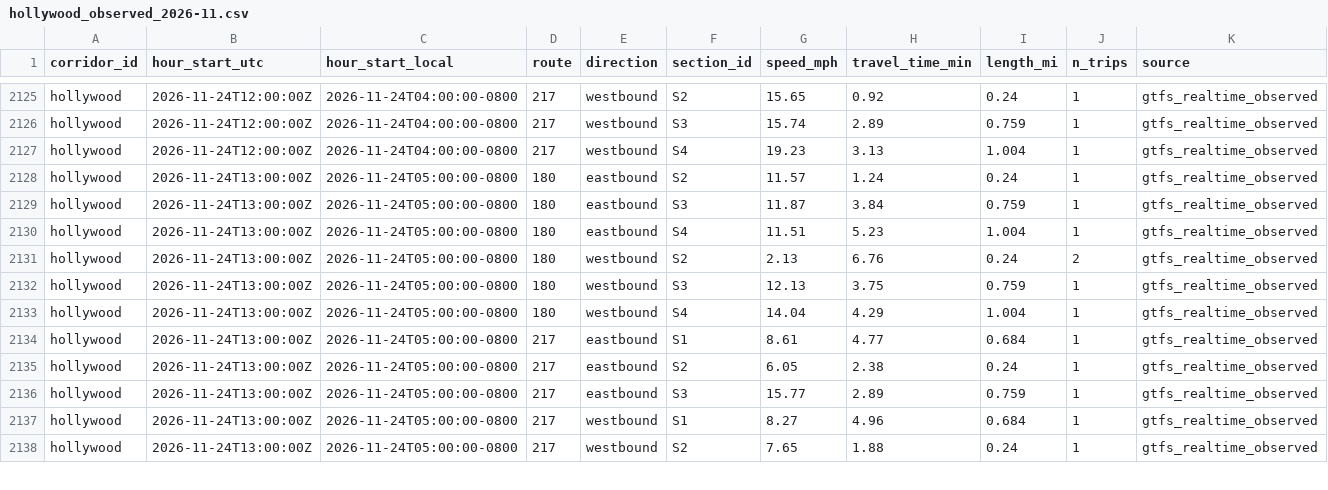
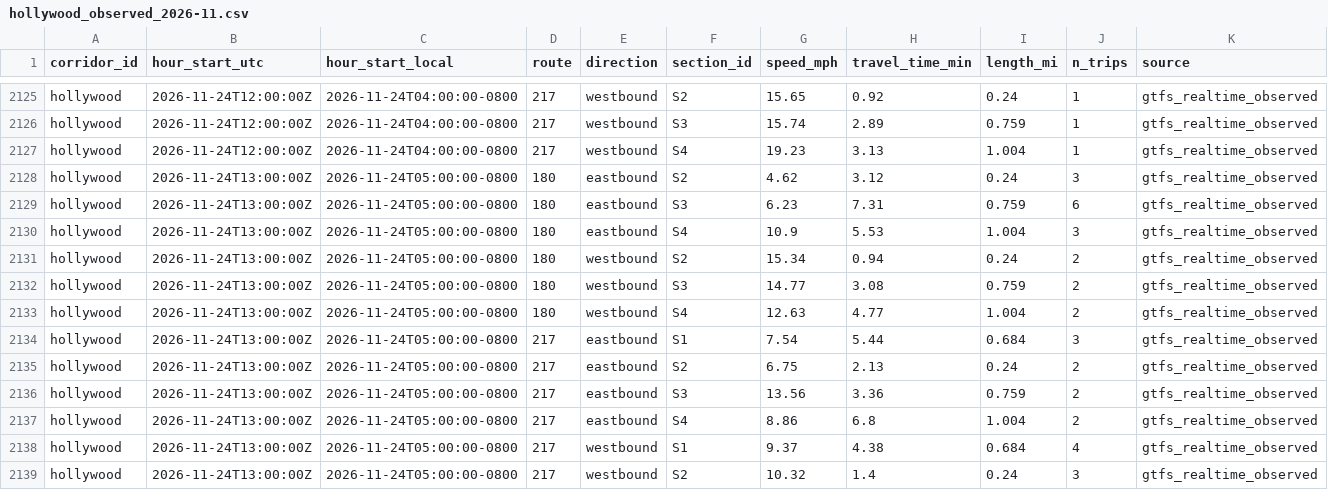
Before and after one commit to here/aviary, a CSV file: data/corridors/hollywood/observed/hollywood_observed_2026-11.csv, drawn as a sheet; only a part is shown, gaps mark what is left out; addresses are those after the commit; rows hold the shown columns only; the diff covers the shown part only; the diff names each change by its address in the sheet, - before the commit and + after, or states it on an @@ line.

```diff
--- a/data/corridors/hollywood/observed/hollywood_observed_2026-11.csv
+++ b/data/corridors/hollywood/observed/hollywood_observed_2026-11.csv
-G2128 (speed_mph): 11.57
+G2128 (speed_mph): 4.62
-H2128 (travel_time_min): 1.24
+H2128 (travel_time_min): 3.12
-J2128 (n_trips): 1
+J2128 (n_trips): 3
-G2129 (speed_mph): 11.87
+G2129 (speed_mph): 6.23
-H2129 (travel_time_min): 3.84
+H2129 (travel_time_min): 7.31
-J2129 (n_trips): 1
+J2129 (n_trips): 6
-G2130 (speed_mph): 11.51
+G2130 (speed_mph): 10.9
-H2130 (travel_time_min): 5.23
+H2130 (travel_time_min): 5.53
-J2130 (n_trips): 1
+J2130 (n_trips): 3
-G2131 (speed_mph): 2.13
+G2131 (speed_mph): 15.34
-H2131 (travel_time_min): 6.76
+H2131 (travel_time_min): 0.94
-G2132 (speed_mph): 12.13
+G2132 (speed_mph): 14.77
-H2132 (travel_time_min): 3.75
+H2132 (travel_time_min): 3.08
-J2132:J2133 (n_trips): 1
+J2132:J2133 (n_trips): 2
-G2133 (speed_mph): 14.04
+G2133 (speed_mph): 12.63
-H2133 (travel_time_min): 4.29
+H2133 (travel_time_min): 4.77
-G2134 (speed_mph): 8.61
+G2134 (speed_mph): 7.54
-H2134 (travel_time_min): 4.77
+H2134 (travel_time_min): 5.44
-J2134 (n_trips): 1
+J2134 (n_trips): 3
-G2135 (speed_mph): 6.05
+G2135 (speed_mph): 6.75
-H2135 (travel_time_min): 2.38
+H2135 (travel_time_min): 2.13
-J2135:J2136 (n_trips): 1
+J2135:J2136 (n_trips): 2
-G2136 (speed_mph): 15.77
+G2136 (speed_mph): 13.56
-H2136 (travel_time_min): 2.89
+H2136 (travel_time_min): 3.36
+row 2137: hollywood | 2026-11-24T13:00:00Z | 2026-11-24T05:00:00-0800 | 217 | eastbound | S4 | 8.86 | 6.8 | 1.004 | 2 | gtfs_realtime_observed
-G2138 (speed_mph): 8.27
+G2138 (speed_mph): 9.37
-H2138 (travel_time_min): 4.96
+H2138 (travel_time_min): 4.38
-J2138 (n_trips): 1
+J2138 (n_trips): 4
-G2139 (speed_mph): 7.65
+G2139 (speed_mph): 10.32
-H2139 (travel_time_min): 1.88
+H2139 (travel_time_min): 1.4
-J2139 (n_trips): 1
+J2139 (n_trips): 3
```
Also changed, not shown: 13 added rows and 6 edited cells elsewhere in this file, data/corridors/sunset/observed/sunset_focus_traversals_2026-11.csv, data/corridors/sunset/observed/sunset_observed_2026-11.csv, 16 other files.
